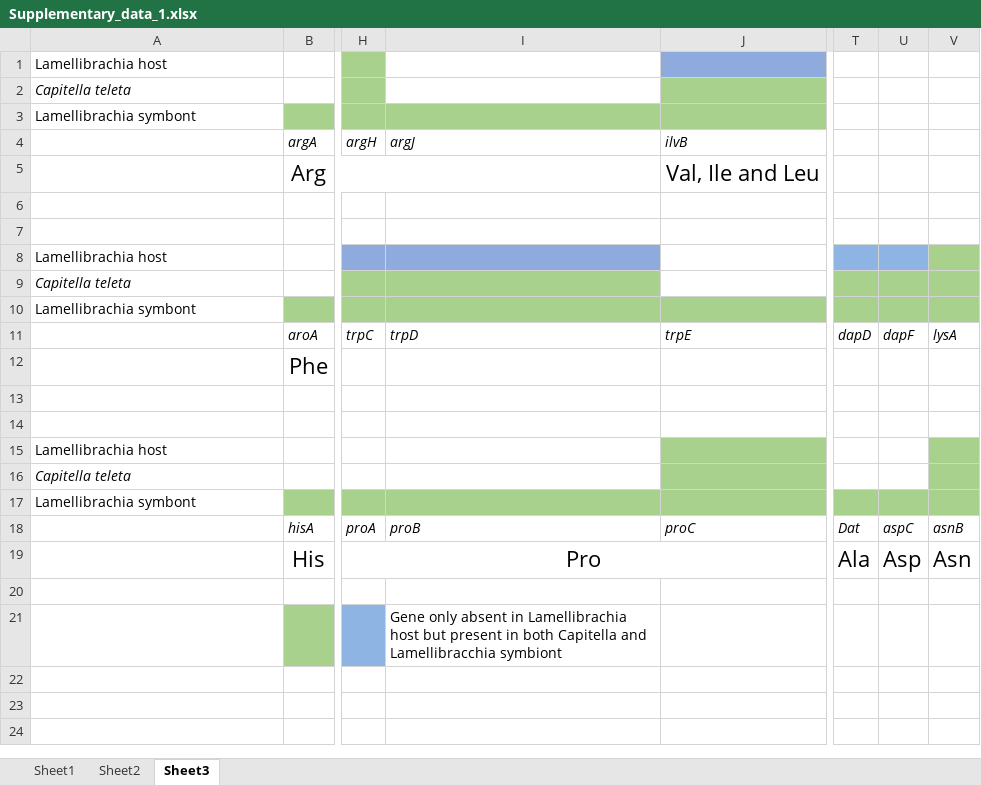
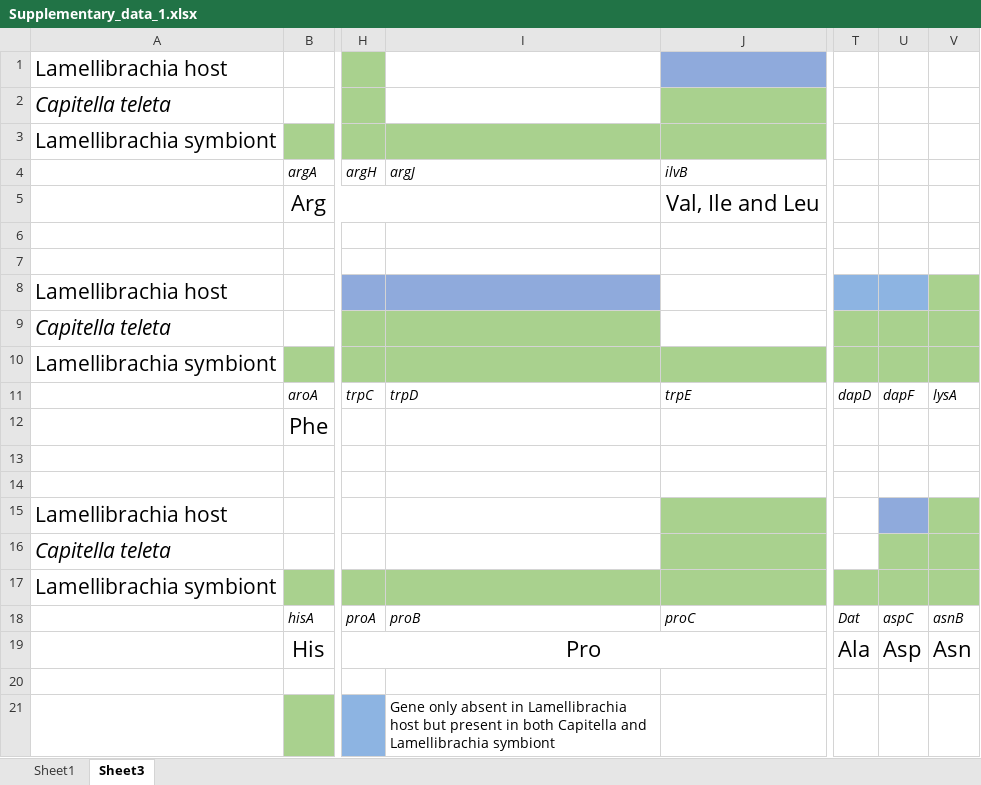
Before and after one commit to yuanning-li/Lamellibrachia-genome, an Excel workbook: Supplementary_data/Supplementary_data_1.xlsx, sheet Sheet3, drawn as a sheet; only a part is shown, gaps mark what is left out; values as stored, in another font and other column widths than the file's, no borders; the diff names each change by its address in the sheet, - before the commit and + after, or states it on an @@ line.

```diff
--- a/Supplementary_data/Supplementary_data_1.xlsx (sheet Sheet3)
+++ b/Supplementary_data/Supplementary_data_1.xlsx (sheet Sheet3)
-sheet tab: Sheet2
@@ A1:A3 text size: larger @@
-A3: Lamellibrachia symbont
+A3: Lamellibrachia symbiont
@@ A8:A10 text size: larger @@
-A10: Lamellibrachia symbont
+A10: Lamellibrachia symbiont
@@ A15:A17 text size: larger @@
-U15 fill: none
+U15 fill: #8FAADC
-U16 fill: none
+U16 fill: #A9D18E
-A17: Lamellibrachia symbont
+A17: Lamellibrachia symbiont
-I21 (argJ): …Capitella and Lamellibracchia symbiont
+I21 (argJ): …Capitella and Lamellibrachia symbiont
```
Also changed, not shown: 46 other files.
